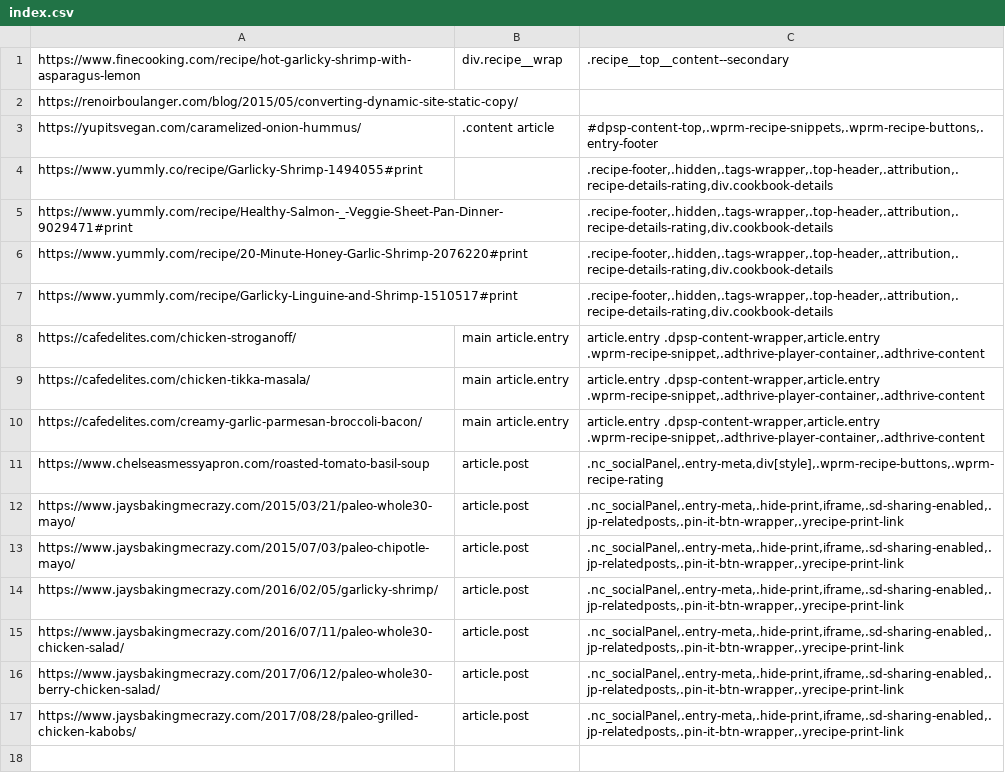
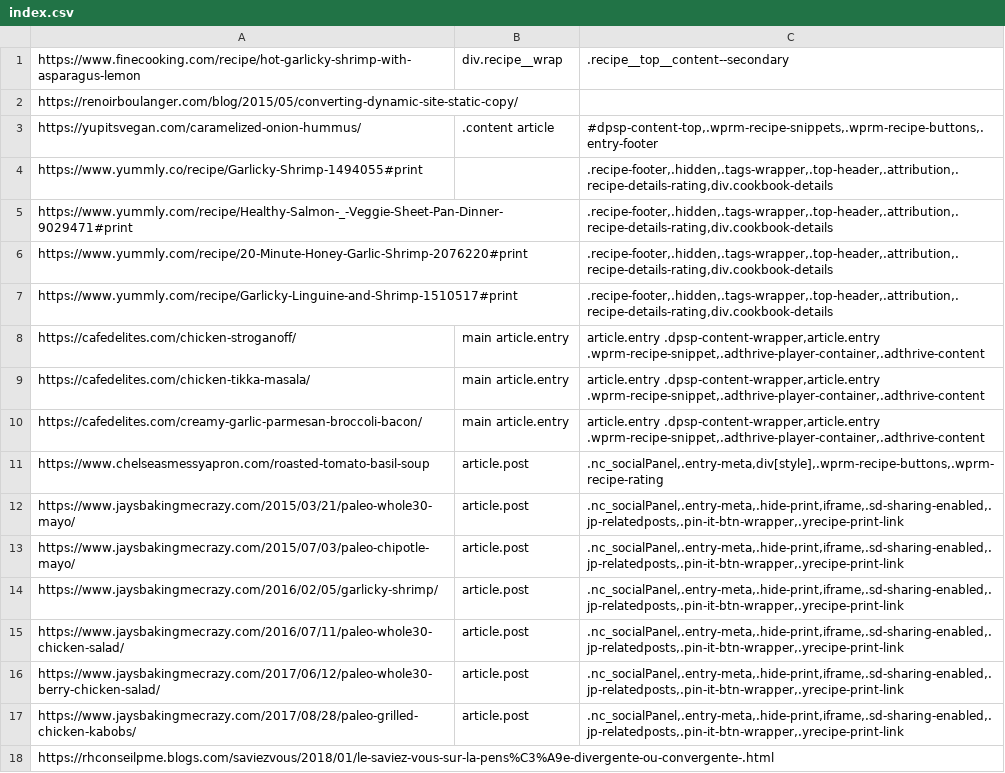
Before and after one commit to renoirb/archivator-demo, a CSV file: archive/index.csv, drawn as a sheet.

Commit message:
Update index.csv

```diff
--- a/archive/index.csv
+++ b/archive/index.csv
@@ -17 +17,2 @@ https://www.jaysbakingmecrazy.com/2017/06/12/paleo-whole30-berry-chicken-salad/;
 https://www.jaysbakingmecrazy.com/2017/08/28/paleo-grilled-chicken-kabobs/;article.post;.nc_socialPanel,.entry-meta,.hide-print,iframe,.sd-sharing-enabled,.jp-relatedposts,.pin-it-btn-wrapper,.yrecipe-print-link
+https://rhconseilpme.blogs.com/saviezvous/2018/01/le-saviez-vous-sur-la-pens%C3%A9e-divergente-ou-convergente-.html;;
```
